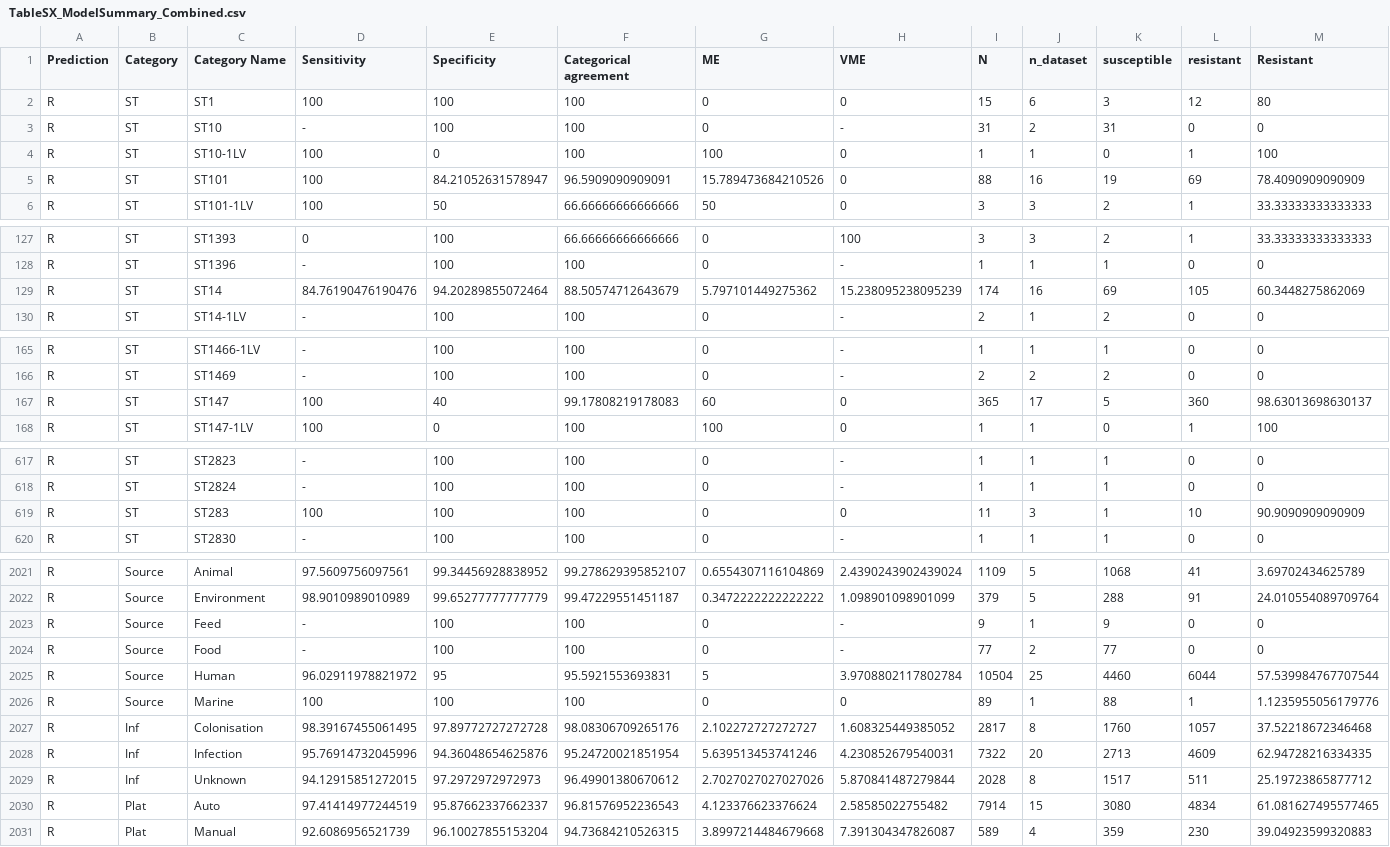
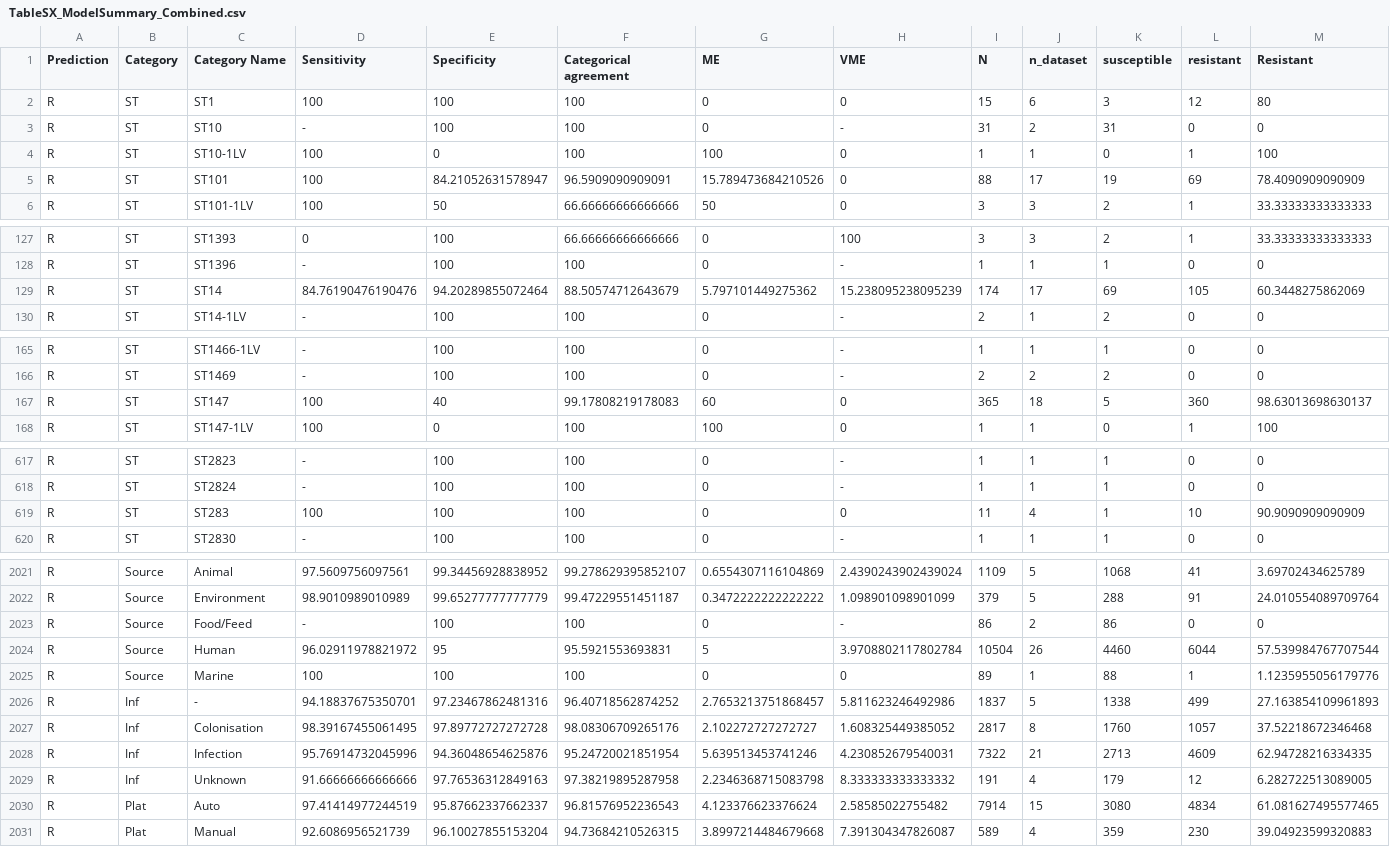
Before and after one commit to klebgenomics/cipropaper, a CSV file: tables/TableSX_ModelSummary_Combined.csv, drawn as a sheet; only a part is shown, gaps mark what is left out; the diff covers the shown part only.

```diff
--- a/tables/TableSX_ModelSummary_Combined.csv
+++ b/tables/TableSX_ModelSummary_Combined.csv
@@ -4,3 +4,3 @@ R,ST,ST10,-,100,100,0,-,31,2,31,0,0
 R,ST,ST10-1LV,100,0,100,100,0,1,1,0,1,100
-R,ST,ST101,100,84.21052631578947,96.5909090909091,15.789473684210526,0,88,16,19,69,78.4090909090909
+R,ST,ST101,100,84.21052631578947,96.5909090909091,15.789473684210526,0,88,17,19,69,78.4090909090909
 R,ST,ST101-1LV,100,50,66.66666666666666,50,0,3,3,2,1,33.33333333333333
@@ -128,3 +128,3 @@ R,ST,ST1393,0,100,66.66666666666666,0,100,3,3,2,1,33.33333333333333
 R,ST,ST1396,-,100,100,0,-,1,1,1,0,0
-R,ST,ST14,84.76190476190476,94.20289855072464,88.50574712643679,5.797101449275362,15.238095238095239,174,16,69,105,60.3448275862069
+R,ST,ST14,84.76190476190476,94.20289855072464,88.50574712643679,5.797101449275362,15.238095238095239,174,17,69,105,60.3448275862069
 R,ST,ST14-1LV,-,100,100,0,-,2,1,2,0,0
@@ -166,3 +166,3 @@ R,ST,ST1466-1LV,-,100,100,0,-,1,1,1,0,0
 R,ST,ST1469,-,100,100,0,-,2,2,2,0,0
-R,ST,ST147,100,40,99.17808219178083,60,0,365,17,5,360,98.63013698630137
+R,ST,ST147,100,40,99.17808219178083,60,0,365,18,5,360,98.63013698630137
 R,ST,ST147-1LV,100,0,100,100,0,1,1,0,1,100
@@ -618,3 +618,3 @@ R,ST,ST2823,-,100,100,0,-,1,1,1,0,0
 R,ST,ST2824,-,100,100,0,-,1,1,1,0,0
-R,ST,ST283,100,100,100,0,0,11,3,1,10,90.9090909090909
+R,ST,ST283,100,100,100,0,0,11,4,1,10,90.9090909090909
 R,ST,ST2830,-,100,100,0,-,1,1,1,0,0
@@ -2022,9 +2022,9 @@ R,Source,Animal,97.5609756097561,99.34456928838952,99.278629395852107,0.65543071
 R,Source,Environment,98.9010989010989,99.65277777777779,99.47229551451187,0.3472222222222222,1.098901098901099,379,5,288,91,24.010554089709764
-R,Source,Feed,-,100,100,0,-,9,1,9,0,0
-R,Source,Food,-,100,100,0,-,77,2,77,0,0
-R,Source,Human,96.02911978821972,95,95.5921553693831,5,3.9708802117802784,10504,25,4460,6044,57.539984767707544
+R,Source,Food/Feed,-,100,100,0,-,86,2,86,0,0
+R,Source,Human,96.02911978821972,95,95.5921553693831,5,3.9708802117802784,10504,26,4460,6044,57.539984767707544
 R,Source,Marine,100,100,100,0,0,89,1,88,1,1.1235955056179776
+R,Inf,-,94.18837675350701,97.23467862481316,96.40718562874252,2.7653213751868457,5.811623246492986,1837,5,1338,499,27.163854109961893
 R,Inf,Colonisation,98.39167455061495,97.89772727272728,98.08306709265176,2.102272727272727,1.608325449385052,2817,8,1760,1057,37.52218672346468
-R,Inf,Infection,95.76914732045996,94.36048654625876,95.24720021851954,5.639513453741246,4.230852679540031,7322,20,2713,4609,62.94728216334335
-R,Inf,Unknown,94.12915851272015,97.2972972972973,96.49901380670612,2.7027027027027026,5.870841487279844,2028,8,1517,511,25.19723865877712
+R,Inf,Infection,95.76914732045996,94.36048654625876,95.24720021851954,5.639513453741246,4.230852679540031,7322,21,2713,4609,62.94728216334335
+R,Inf,Unknown,91.66666666666666,97.76536312849163,97.38219895287958,2.2346368715083798,8.333333333333332,191,4,179,12,6.282722513089005
 R,Plat,Auto,97.41414977244519,95.87662337662337,96.81576952236543,4.123376623376624,2.58585022755482,7914,15,3080,4834,61.081627495577465
```
Also changed, not shown: 8 edited cells elsewhere in this file, 15 other files.
